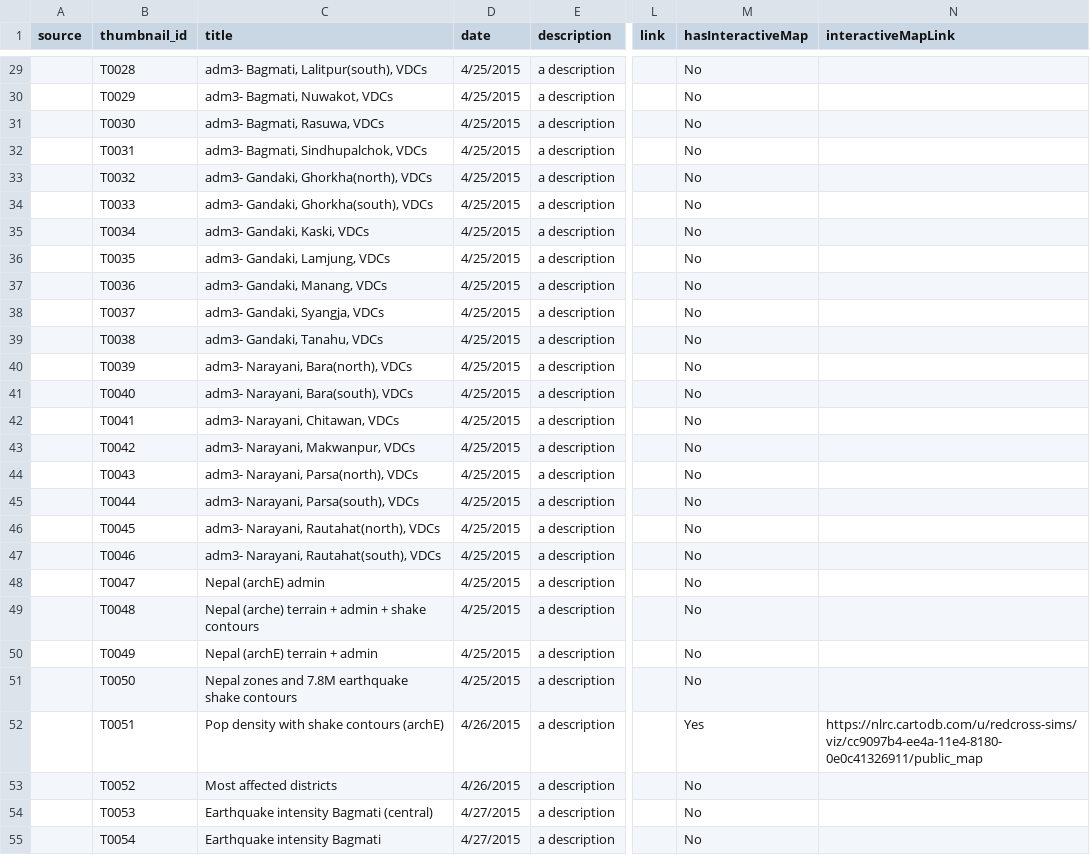
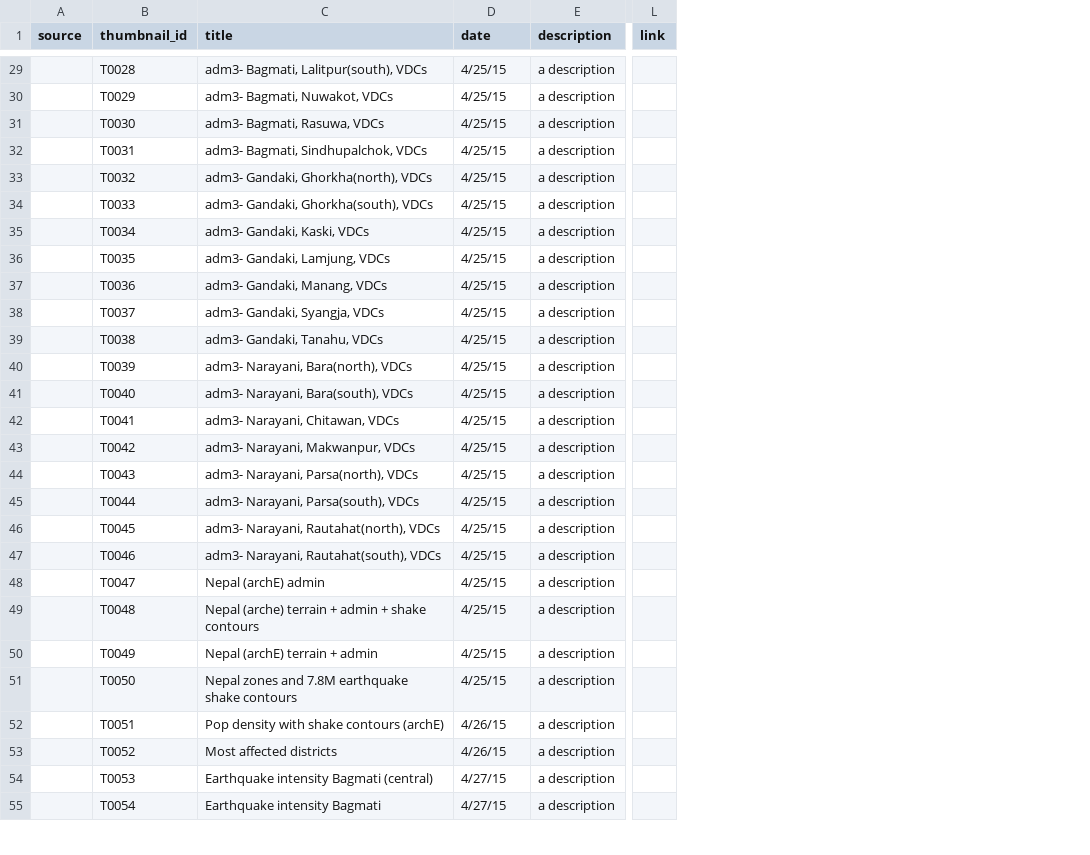
Before and after one commit to AmericanRedCross/nepal-maps, a CSV file: data/nepal-maps.csv, drawn as a sheet; only a part is shown, gaps mark what is left out; removed rows and columns are numbered as before the commit, all else as after; the diff covers the shown part only; the diff names each change by its address in the sheet, - before the commit and + after, or states it on an @@ line.

```diff
--- a/data/nepal-maps.csv
+++ b/data/nepal-maps.csv
-column M (hasInteractiveMap), rows 29-55: No | No | No | No | No | No | No | No | No | No | No | No | No | No | No | No | No | No | No | No | No | No | No | Yes | No | No | No
-column N (interactiveMapLink), row 52: https://nlrc.cartodb.com/u/redcross-sims/viz/cc9097b4-ee4a-11e4-8180-0e0c41326911/public_map
-D29:D51 (date): 4/25/2015
+D29:D51 (date): 4/25/15
-D52:D53 (date): 4/26/2015
+D52:D53 (date): 4/26/15
-D54:D55 (date): 4/27/2015
+D54:D55 (date): 4/27/15
```
Also changed, not shown: 1 added row and 126 edited cells elsewhere in this file, 5 other files.
